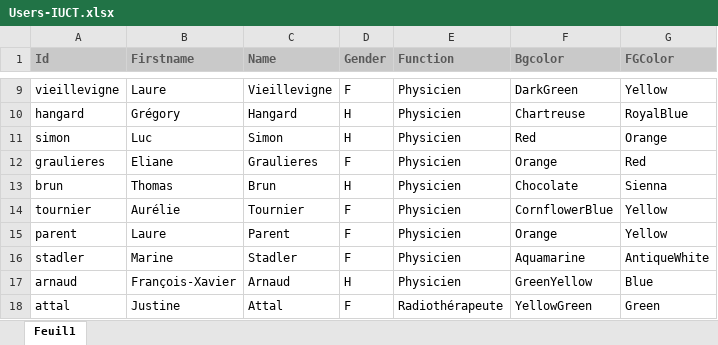
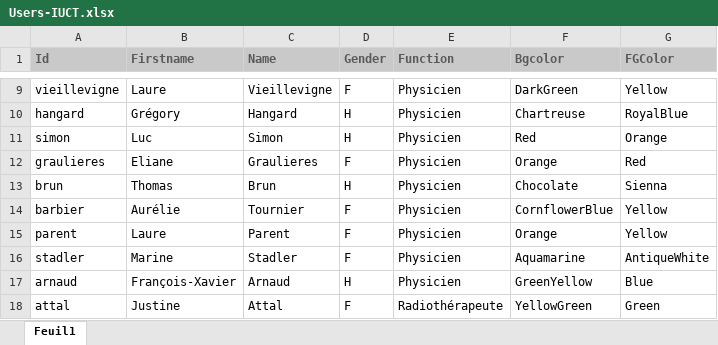
Before and after one commit to uhqd/PLANCHECK, an Excel workbook: Plancheck/plancheck_data/users/Users-IUCT.xlsx, sheet Feuil1, drawn as a sheet; only a part is shown, gaps mark what is left out; values as stored, in another font and other column widths than the file's, no borders; the diff names each change by its address in the sheet, - before the commit and + after, or states it on an @@ line.

Commit message:
user id instead of user name identification (for AT)

```diff
--- a/Plancheck/plancheck_data/users/Users-IUCT.xlsx (sheet Feuil1)
+++ b/Plancheck/plancheck_data/users/Users-IUCT.xlsx (sheet Feuil1)
-A14 (Id): tournier
+A14 (Id): barbier
```
Also changed, not shown: 37 other files.
